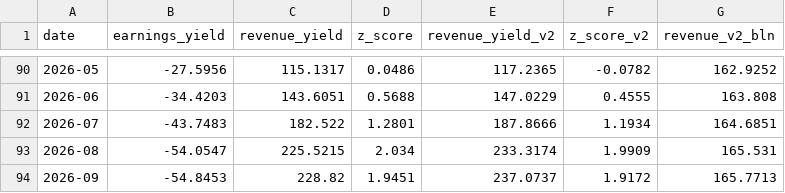
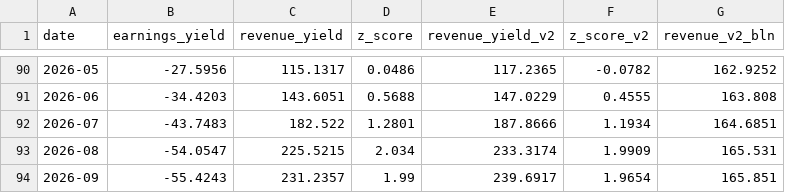
Before and after one commit to Ilyazykov/erp, a CSV file: data/vkco_zscore.csv, drawn as a sheet; only a part is shown, gaps mark what is left out.

```diff
--- a/data/vkco_zscore.csv
+++ b/data/vkco_zscore.csv
@@ -93,2 +93,2 @@ date,earnings_yield,revenue_yield,z_score,revenue_yield_v2,z_score_v2,revenue_v2
 2026-08,-54.0547,225.5215,2.034,233.3174,1.9909,165.531
-2026-09,-54.8453,228.82,1.9451,237.0737,1.9172,165.7713
+2026-09,-55.4243,231.2357,1.99,239.6917,1.9654,165.851
```
Also changed, not shown: data/erp_portfolio.csv, data/vkco_prices.csv, 4 other files.
